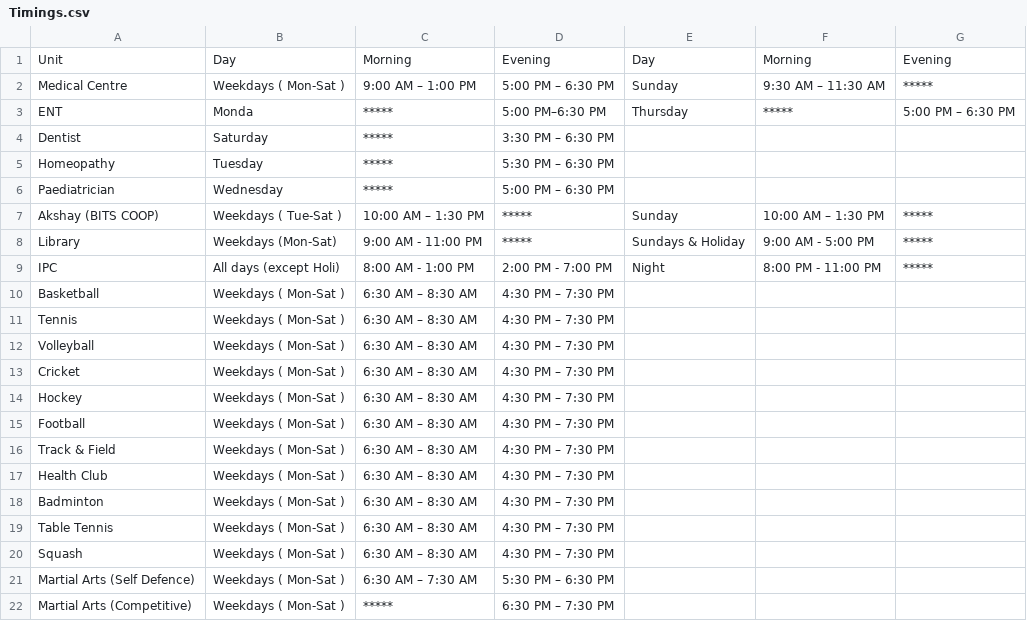
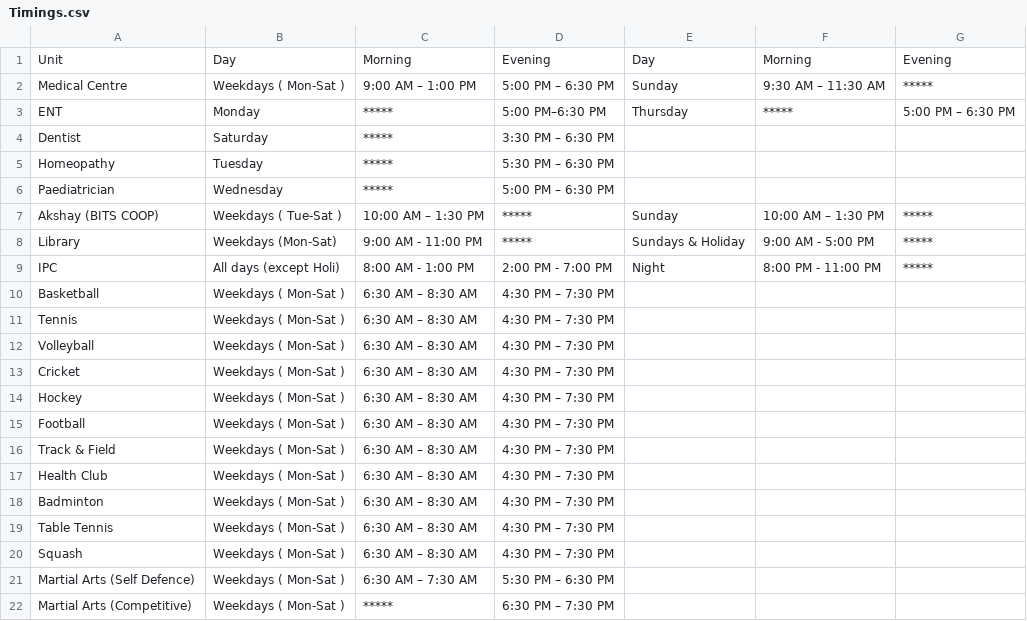
Before and after one commit to blogofcode/angular2-examples, a CSV file: app/readCsvData/Timings.csv, drawn as a sheet.

Commit message:
Update Timings.csv

```diff
--- a/app/readCsvData/Timings.csv
+++ b/app/readCsvData/Timings.csv
@@ -2,3 +2,3 @@ Unit,Day,Morning,Evening,Day,Morning,Evening
 Medical Centre,Weekdays ( Mon-Sat ),9:00 AM – 1:00 PM,5:00 PM – 6:30 PM,Sunday,9:30 AM – 11:30 AM,*****
-ENT,Monda,*****,5:00 PM–6:30 PM,Thursday,*****,5:00 PM – 6:30 PM
+ENT,Monday,*****,5:00 PM–6:30 PM,Thursday,*****,5:00 PM – 6:30 PM
 Dentist,Saturday,*****,3:30 PM – 6:30 PM,,,
```
